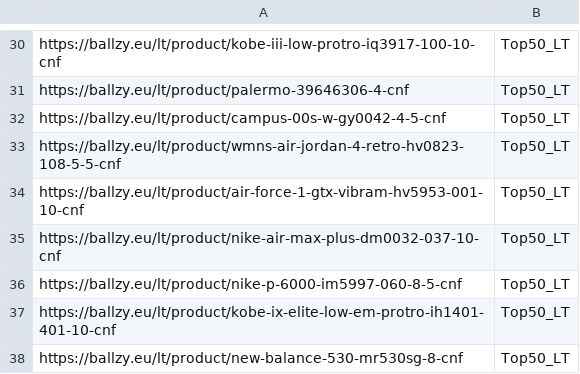
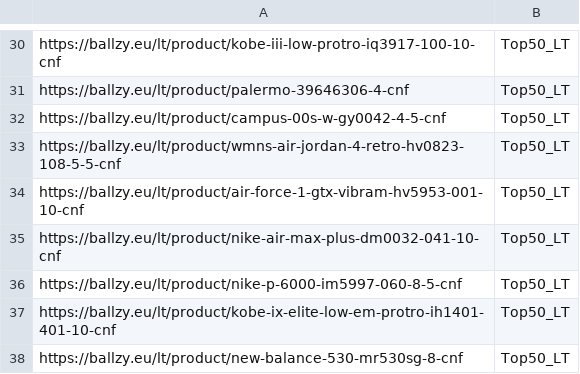
Before and after one commit to tanelneemoja/cropink_to_google, a CSV file: LT_page_feed.csv, drawn as a sheet; only a part is shown, gaps mark what is left out.

```diff
--- a/LT_page_feed.csv
+++ b/LT_page_feed.csv
@@ -34,3 +34,3 @@ https://ballzy.eu/lt/product/wmns-air-jordan-4-retro-hv0823-108-5-5-cnf,Top50_LT
 https://ballzy.eu/lt/product/air-force-1-gtx-vibram-hv5953-001-10-cnf,Top50_LT
-https://ballzy.eu/lt/product/nike-air-max-plus-dm0032-037-10-cnf,Top50_LT
+https://ballzy.eu/lt/product/nike-air-max-plus-dm0032-041-10-cnf,Top50_LT
 https://ballzy.eu/lt/product/nike-p-6000-im5997-060-8-5-cnf,Top50_LT
```
Also changed, not shown: LV_page_feed.csv.
